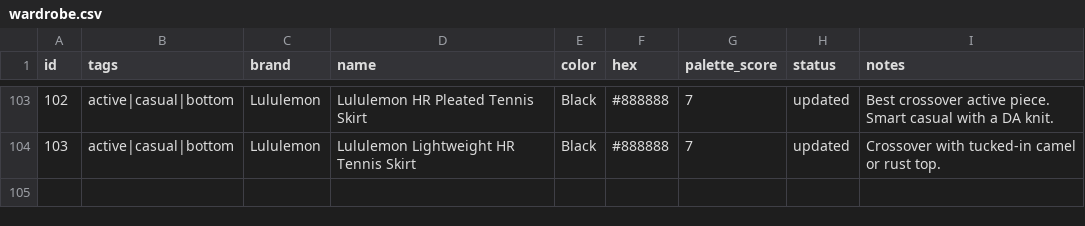
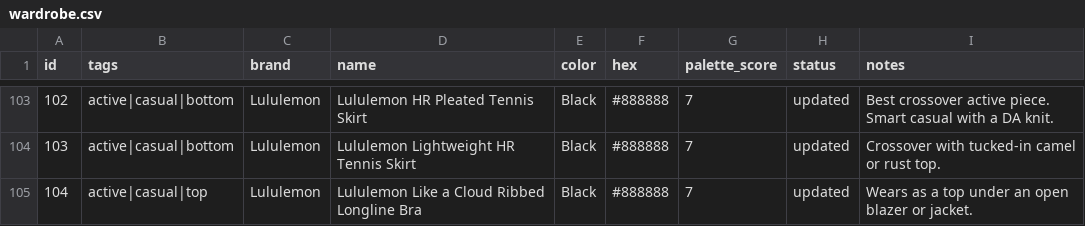
Before and after one commit to nmillere/wardrobe, a CSV file: wardrobe.csv, drawn as a sheet; only a part is shown, gaps mark what is left out.

Commit message:
Add Lululemon Like a Cloud Ribbed Longline Bra to wardrobe via MCP

```diff
--- a/wardrobe.csv
+++ b/wardrobe.csv
@@ -104 +104,2 @@ id,tags,brand,name,color,hex,palette_score,status,notes
 "103","active|casual|bottom","Lululemon","Lululemon Lightweight HR Tennis Skirt","Black","#888888","7","updated","Crossover with tucked-in camel or rust top."
+"104","active|casual|top","Lululemon","Lululemon Like a Cloud Ribbed Longline Bra","Black","#888888","7","updated","Wears as a top under an open blazer or jacket."
```
